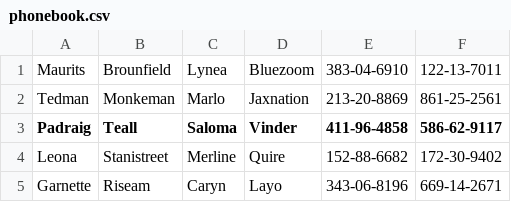
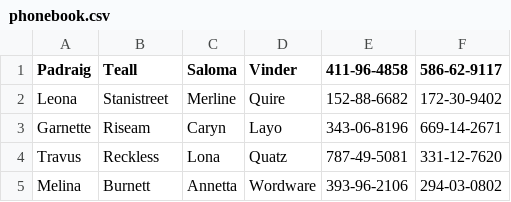
Before and after one commit to Ilyneke/test_task, a CSV file: phonebook.csv, drawn as a sheet; only a part is shown; the shorter side is filled out with more unchanged rows.

```diff
--- a/phonebook.csv
+++ b/phonebook.csv
@@ -1,3 +1 @@
-Maurits,Brounfield,Lynea,Bluezoom,383-04-6910,122-13-7011
-Tedman,Monkeman,Marlo,Jaxnation,213-20-8869,861-25-2561
 Padraig,Teall,Saloma,Vinder,411-96-4858,586-62-9117
```
Also changed, not shown: 8 other files.
